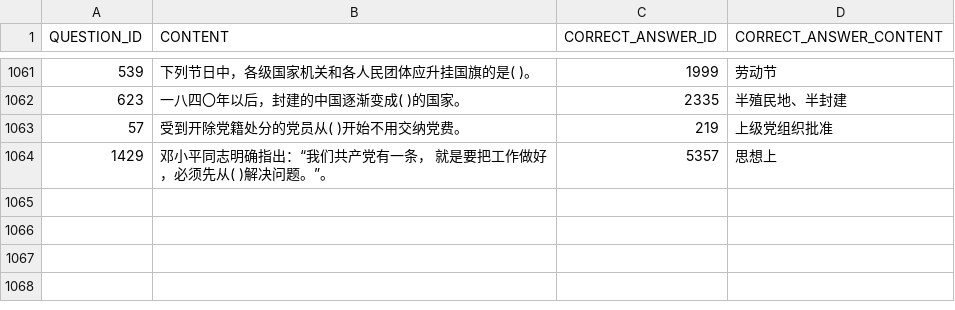
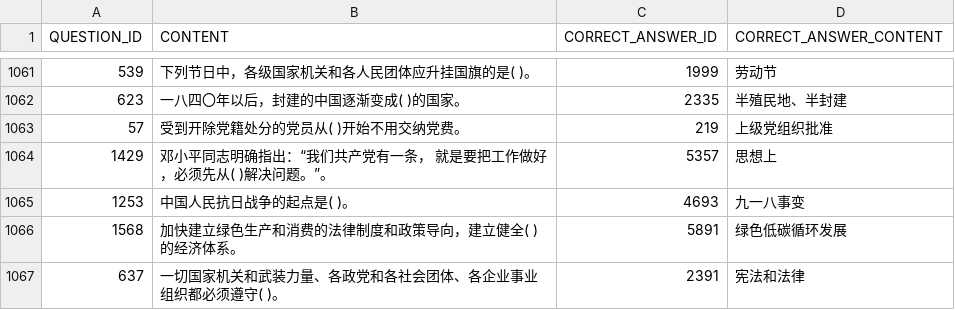
Before and after one commit to fonoisrev/auto-answer, a CSV file: data/question.csv, drawn as a sheet; only a part is shown, gaps mark what is left out; the diff names each change by its address in the sheet, - before the commit and + after, or states it on an @@ line.

```diff
--- a/data/question.csv
+++ b/data/question.csv
+row 1065: 1253 | 中国人民抗日战争的起点是( )。 | 4693 | 九一八事变
+row 1066: 1568 | 加快建立绿色生产和消费的法律制度和政策导向，建立健全( )的经济体系。 | 5891 | 绿色低碳循环发展
+row 1067: 637 | 一切国家机关和武装力量、各政党和各社会团体、各企业事业组织都必须遵守( )。 | 2391 | 宪法和法律
```
Also changed, not shown: 1 other file.
